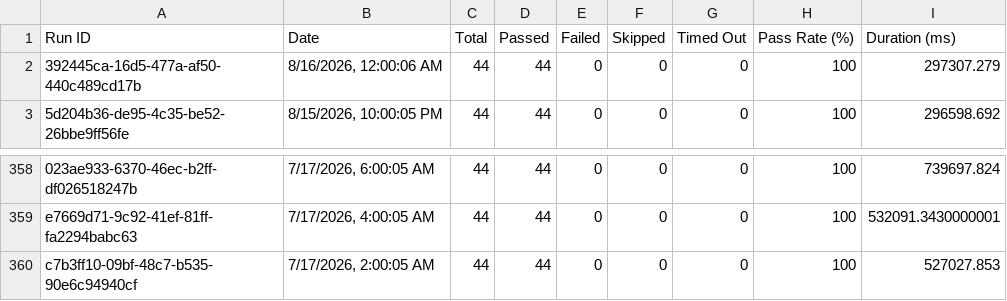
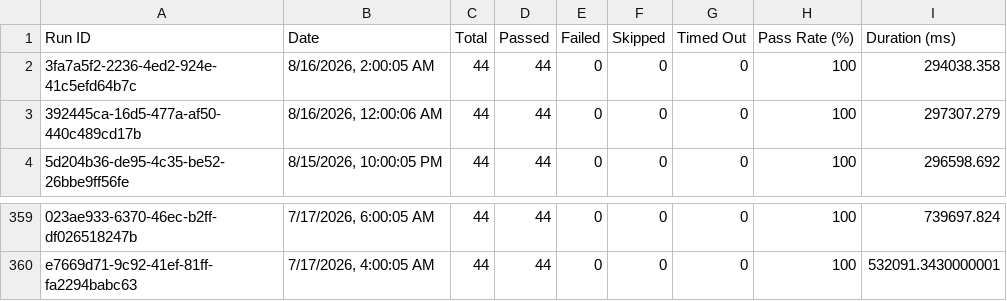
Before and after one commit to Shunyalabsai/console-automation, a CSV file: docs/exports/all-runs-summary.csv, drawn as a sheet; only a part is shown, gaps mark what is left out; removed rows and columns are numbered as before the commit, all else as after; the diff names each change by its address in the sheet, - before the commit and + after, or states it on an @@ line.

```diff
--- a/docs/exports/all-runs-summary.csv
+++ b/docs/exports/all-runs-summary.csv
+row 2: 3fa7a5f2-2236-4ed2-924e-41c5efd64b7c | 8/16/2026, 2:00:05 AM | 44 | 44 | 0 | 0 | 0 | 100 | 294038.358
-row 360: c7b3ff10-09bf-48c7-b535-90e6c94940cf | 7/17/2026, 2:00:05 AM | 44 | 44 | 0 | 0 | 0 | 100 | 527027.853
```
Also changed, not shown: docs/exports/current-run.csv, 2 other files.
